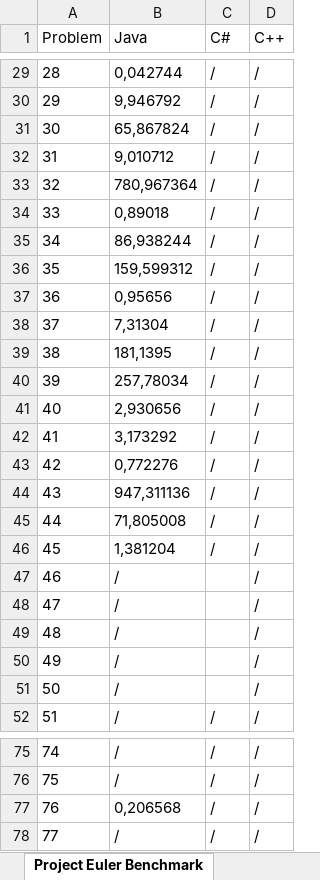
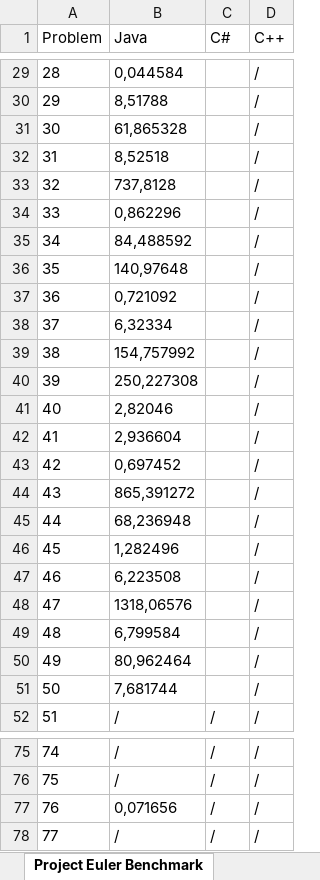
Before and after one commit to TheSwerik/ProjectEulerAnswers, an Excel workbook: EulerBenchmark.xlsx, sheet Project Euler Benchmark, drawn as a sheet; only a part is shown, gaps mark what is left out; values as stored, in another font and other column widths than the file's, no borders; the diff covers the shown part only; the diff names each change by its address in the sheet, - before the commit and + after, or states it on an @@ line.

Commit message:
benchmark

```diff
--- a/EulerBenchmark.xlsx (sheet Project Euler Benchmark)
+++ b/EulerBenchmark.xlsx (sheet Project Euler Benchmark)
-B29 (Java): 0,042744
+B29 (Java): 0,044584
-C29:C46 (C#): /
+C29:C46 (C#): (empty)
-B30 (Java): 9,946792
+B30 (Java): 8,51788
-B31 (Java): 65,867824
+B31 (Java): 61,865328
-B32 (Java): 9,010712
+B32 (Java): 8,52518
-B33 (Java): 780,967364
+B33 (Java): 737,8128
-B34 (Java): 0,89018
+B34 (Java): 0,862296
-B35 (Java): 86,938244
+B35 (Java): 84,488592
-B36 (Java): 159,599312
+B36 (Java): 140,97648
-B37 (Java): 0,95656
+B37 (Java): 0,721092
-B38 (Java): 7,31304
+B38 (Java): 6,32334
-B39 (Java): 181,1395
+B39 (Java): 154,757992
-B40 (Java): 257,78034
+B40 (Java): 250,227308
-B41 (Java): 2,930656
+B41 (Java): 2,82046
-B42 (Java): 3,173292
+B42 (Java): 2,936604
-B43 (Java): 0,772276
+B43 (Java): 0,697452
-B44 (Java): 947,311136
+B44 (Java): 865,391272
-B45 (Java): 71,805008
+B45 (Java): 68,236948
-B46 (Java): 1,381204
+B46 (Java): 1,282496
-B47 (Java): /
+B47 (Java): 6,223508
-B48 (Java): /
+B48 (Java): 1318,06576
-B49 (Java): /
+B49 (Java): 6,799584
-B50 (Java): /
+B50 (Java): 80,962464
-B51 (Java): /
+B51 (Java): 7,681744
-B77 (Java): 0,206568
+B77 (Java): 0,071656
```
Also changed, not shown: 50 edited cells elsewhere in this sheet.
